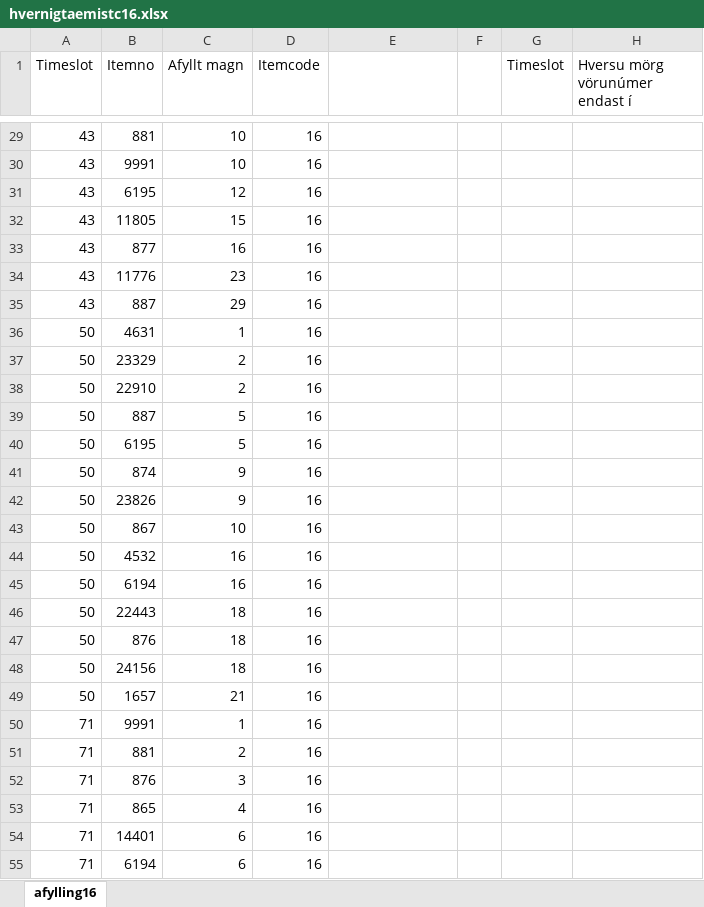
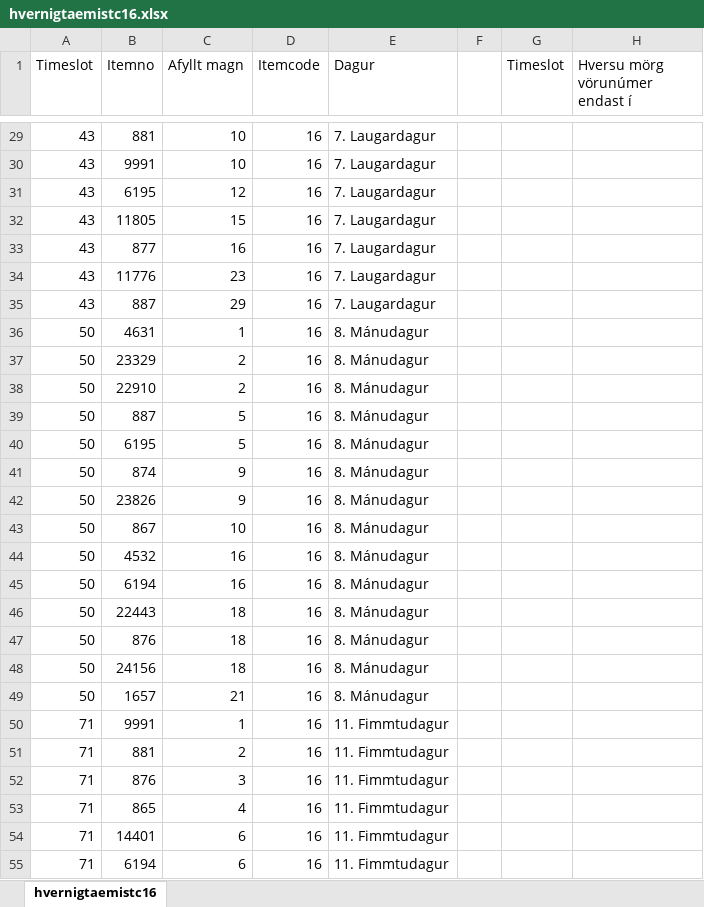
Before and after one commit to berglindj16/Likan-X, an Excel workbook: hvernigtaemistc16.xlsx, sheet hvernigtaemistc16, drawn as a sheet; only a part is shown, gaps mark what is left out; values as stored, in another font and other column widths than the file's, no borders; charts and pictures not drawn; the diff covers the shown part only; the diff names each change by its address in the sheet, - before the commit and + after, or states it on an @@ line.

```diff
--- a/hvernigtaemistc16.xlsx (sheet hvernigtaemistc16)
+++ b/hvernigtaemistc16.xlsx (sheet hvernigtaemistc16)
-sheet tab: afylling16
+sheet tab: hvernigtaemistc16
-E1: (empty)
+E1: Dagur
-E29:E35 (Dagur): (empty)
+E29:E35 (Dagur): 7. Laugardagur
-E36:E49 (Dagur): (empty)
+E36:E49 (Dagur): 8. Mánudagur
-E50:E55 (Dagur): (empty)
+E50:E55 (Dagur): 11. Fimmtudagur
```
Also changed, not shown: 207 edited cells elsewhere in this sheet, charts or pictures.
